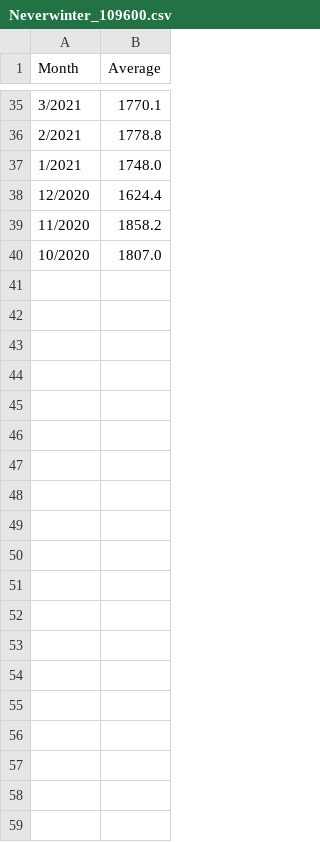
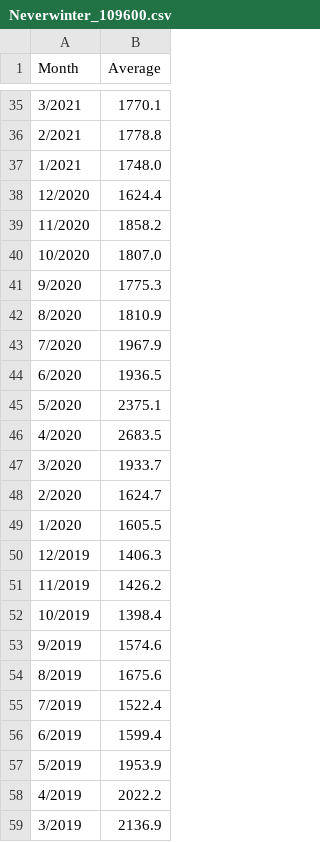
Before and after one commit to kketg/IntVis-HW, a CSV file: Neverwinter_109600.csv, drawn as a sheet; only a part is shown, gaps mark what is left out; the diff covers the shown part only.

```diff
--- a/Neverwinter_109600.csv
+++ b/Neverwinter_109600.csv
@@ -40 +40,20 @@ Month,Average,
 10/2020,1807.0,
+9/2020,1775.3,
+8/2020,1810.9,
+7/2020,1967.9,
+6/2020,1936.5,
+5/2020,2375.1,
+4/2020,2683.5,
+3/2020,1933.7,
+2/2020,1624.7,
+1/2020,1605.5,
+12/2019,1406.3,
+11/2019,1426.2,
+10/2019,1398.4,
+9/2019,1574.6,
+8/2019,1675.6,
+7/2019,1522.4,
+6/2019,1599.4,
+5/2019,1953.9,
+4/2019,2022.2,
+3/2019,2136.9,
```
Also changed, not shown: 63 added rows elsewhere in this file, EVE Online_8500.csv, FINAL FANTASY XIV Online_39210.csv, 5 other files.
